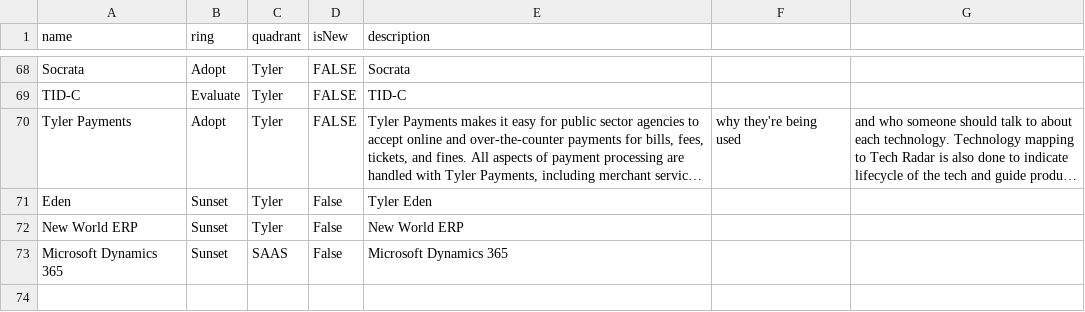
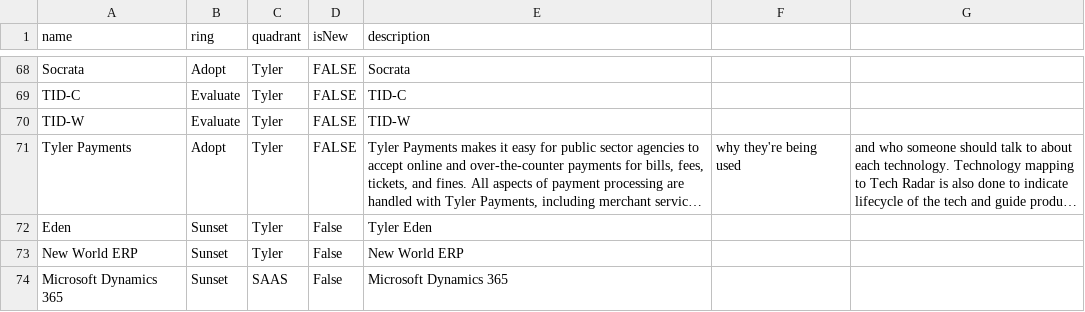
Before and after one commit to jvanderwalt/TechRadar, a CSV file: Software_Radar.csv, drawn as a sheet; only a part is shown, gaps mark what is left out; long unchanged cells end in …; the diff names each change by its address in the sheet, - before the commit and + after, or states it on an @@ line.

Commit message:
Add files via upload

```diff
--- a/Software_Radar.csv
+++ b/Software_Radar.csv
+row 70: TID-W | Evaluate | Tyler | FALSE | TID-W
```
